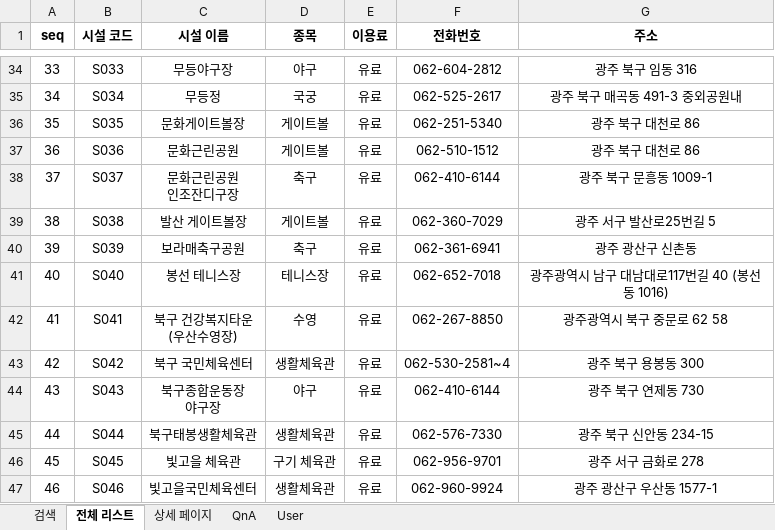
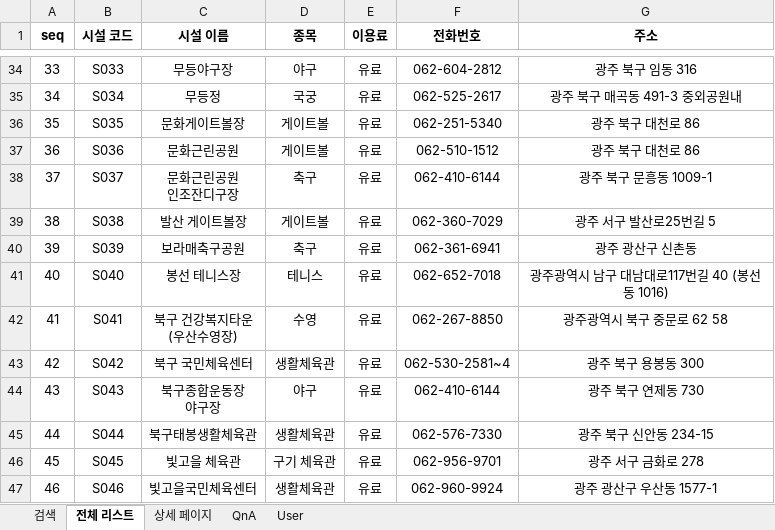
Before and after one commit to Eungyeol41/Sports_Project, an Excel workbook: DBMS/Data.xlsx, sheet 전체 리스트, drawn as a sheet; only a part is shown, gaps mark what is left out; values as stored, in another font and other column widths than the file's, no borders; the diff names each change by its address in the sheet, - before the commit and + after, or states it on an @@ line.

```diff
--- a/DBMS/Data.xlsx (sheet 전체 리스트)
+++ b/DBMS/Data.xlsx (sheet 전체 리스트)
-D41 (종목): 테니스장
+D41 (종목): 테니스
```
Also changed, not shown: 24 other files.
